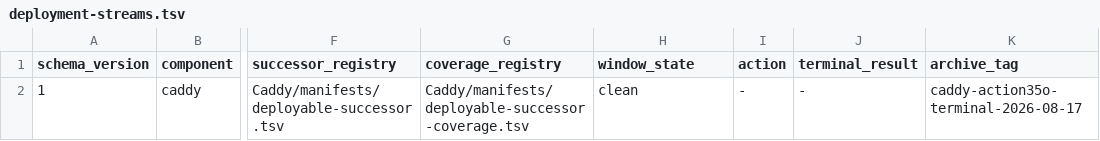
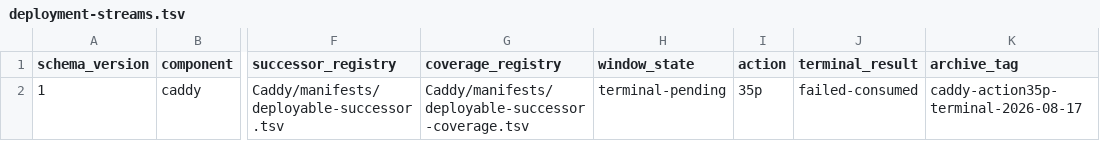
Before and after one commit to Racerx323/homelab-server-configs, a TSV file: deployment-streams.tsv, drawn as a sheet; only a part is shown, gaps mark what is left out; the diff names each change by its address in the sheet, - before the commit and + after, or states it on an @@ line.

```diff
--- a/deployment-streams.tsv
+++ b/deployment-streams.tsv
-H2 (window_state): clean
+H2 (window_state): terminal-pending
-I2 (action): -
+I2 (action): 35p
-J2 (terminal_result): -
+J2 (terminal_result): failed-consumed
-K2 (archive_tag): caddy-action35o-terminal-2026-08-17
+K2 (archive_tag): caddy-action35p-terminal-2026-08-17
```
Also changed, not shown: Caddy/manifests/manifest-lifecycle.tsv, Caddy/manifests/script-lifecycle.tsv, 10 other files.
